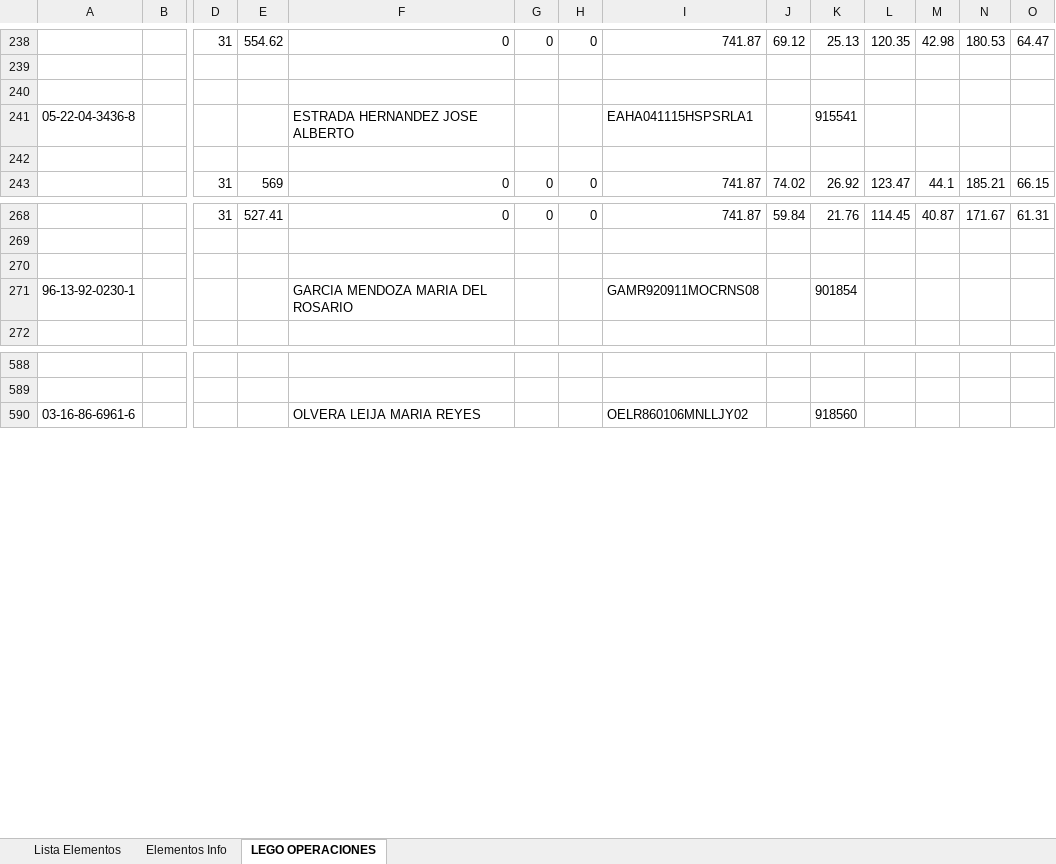
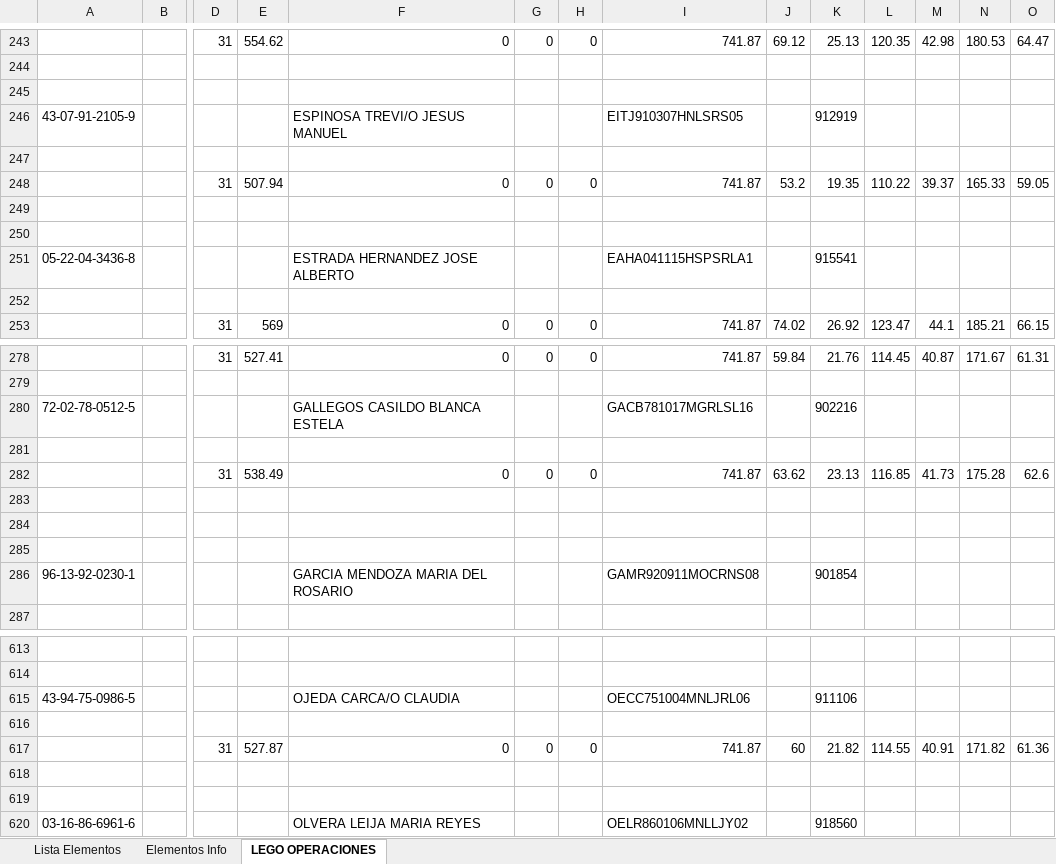
Before and after one commit to Monreaal/Automatizador-Cedulas, an Excel workbook: LEGO_OPERACIONES_ACTUALIZADO.xlsx, sheet LEGO OPERACIONES, drawn as a sheet; only a part is shown, gaps mark what is left out; values as stored, in another font and other column widths than the file's, no borders; rows hold the shown columns only; the diff covers the shown part only; the diff names each change by its address in the sheet, - before the commit and + after, or states it on an @@ line.

```diff
--- a/LEGO_OPERACIONES_ACTUALIZADO.xlsx (sheet LEGO OPERACIONES)
+++ b/LEGO_OPERACIONES_ACTUALIZADO.xlsx (sheet LEGO OPERACIONES)
+row 246: 43-07-91-2105-9 |  |  |  | ESPINOSA TREVI/O JESUS MANUEL |  |  | EITJ910307HNLSRS05 |  | 912919
+row 247: (empty)
+row 248:  |  | 31 | 507.94 | 0 | 0 | 0 | 741.87 | 53.2 | 19.35 | 110.22 | 39.37 | 165.33 | 59.05
+row 249: (empty)
+row 250: (empty)
+row 280: 72-02-78-0512-5 |  |  |  | GALLEGOS CASILDO BLANCA ESTELA |  |  | GACB781017MGRLSL16 |  | 902216
+row 281: (empty)
+row 282:  |  | 31 | 538.49 | 0 | 0 | 0 | 741.87 | 63.62 | 23.13 | 116.85 | 41.73 | 175.28 | 62.6
+row 283: (empty)
+row 284: (empty)
+row 615: 43-94-75-0986-5 |  |  |  | OJEDA CARCA/O CLAUDIA |  |  | OECC751004MNLJRL06 |  | 911106
+row 616: (empty)
+row 617:  |  | 31 | 527.87 | 0 | 0 | 0 | 741.87 | 60 | 21.82 | 114.55 | 40.91 | 171.82 | 61.36
+row 618: (empty)
+row 619: (empty)
```
Also changed, not shown: 25 added rows elsewhere in this sheet, 1 other file.
